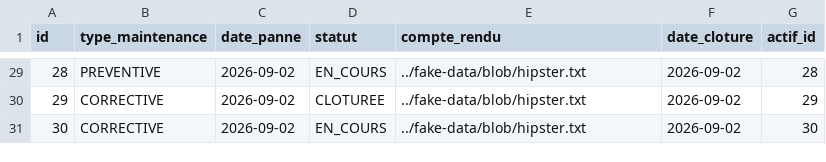
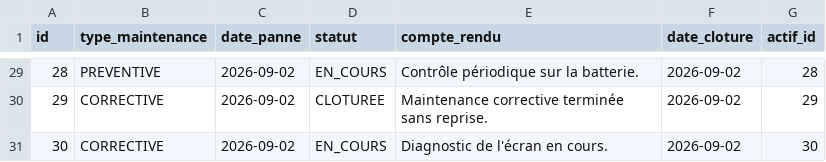
Before and after one commit to GhislainTapsoba/gestion-actifs-dgi, a CSV file: src/main/resources/config/liquibase/fake-data/maintenance.csv, drawn as a sheet; only a part is shown, gaps mark what is left out; the diff covers the shown part only.

```diff
--- a/src/main/resources/config/liquibase/fake-data/maintenance.csv
+++ b/src/main/resources/config/liquibase/fake-data/maintenance.csv
@@ -29,3 +29,3 @@ id;type_maintenance;date_panne;statut;compte_rendu;date_cloture;actif_id
-28;PREVENTIVE;2026-09-02;EN_COURS;../fake-data/blob/hipster.txt;2026-09-02;28
-29;CORRECTIVE;2026-09-02;CLOTUREE;../fake-data/blob/hipster.txt;2026-09-02;29
-30;CORRECTIVE;2026-09-02;EN_COURS;../fake-data/blob/hipster.txt;2026-09-02;30
+28;PREVENTIVE;2026-09-02;EN_COURS;Contrôle périodique sur la batterie.;2026-09-02;28
+29;CORRECTIVE;2026-09-02;CLOTUREE;Maintenance corrective terminée sans reprise.;2026-09-02;29
+30;CORRECTIVE;2026-09-02;EN_COURS;Diagnostic de l'écran en cours.;2026-09-02;30
```
Also changed, not shown: 27 edited cells elsewhere in this file, 26 other files.
